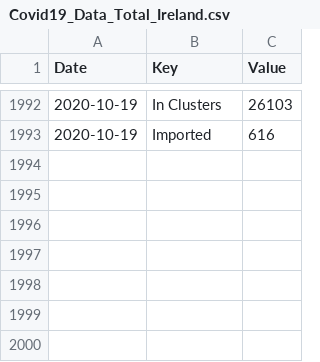
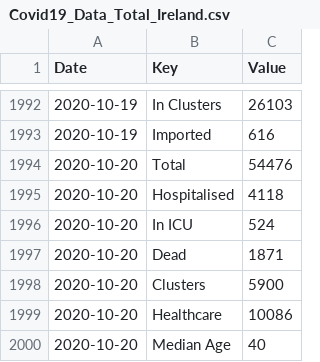
Before and after one commit to DavideMagno/IrelandCovidData, a CSV file: Covid19_Data_Total_Ireland.csv, drawn as a sheet; only a part is shown, gaps mark what is left out.

Commit message:
Data as at  2020-10-22

```diff
--- a/Covid19_Data_Total_Ireland.csv
+++ b/Covid19_Data_Total_Ireland.csv
@@ -1993 +1993,8 @@
 2020-10-19,"Imported",616
+2020-10-20,"Total",54476
+2020-10-20,"Hospitalised",4118
+2020-10-20,"In ICU",524
+2020-10-20,"Dead",1871
+2020-10-20,"Clusters",5900
+2020-10-20,"Healthcare",10086
+2020-10-20,"Median Age",40
```
Also changed, not shown: Covid19_Data_Positive_Characteristics.csv.
